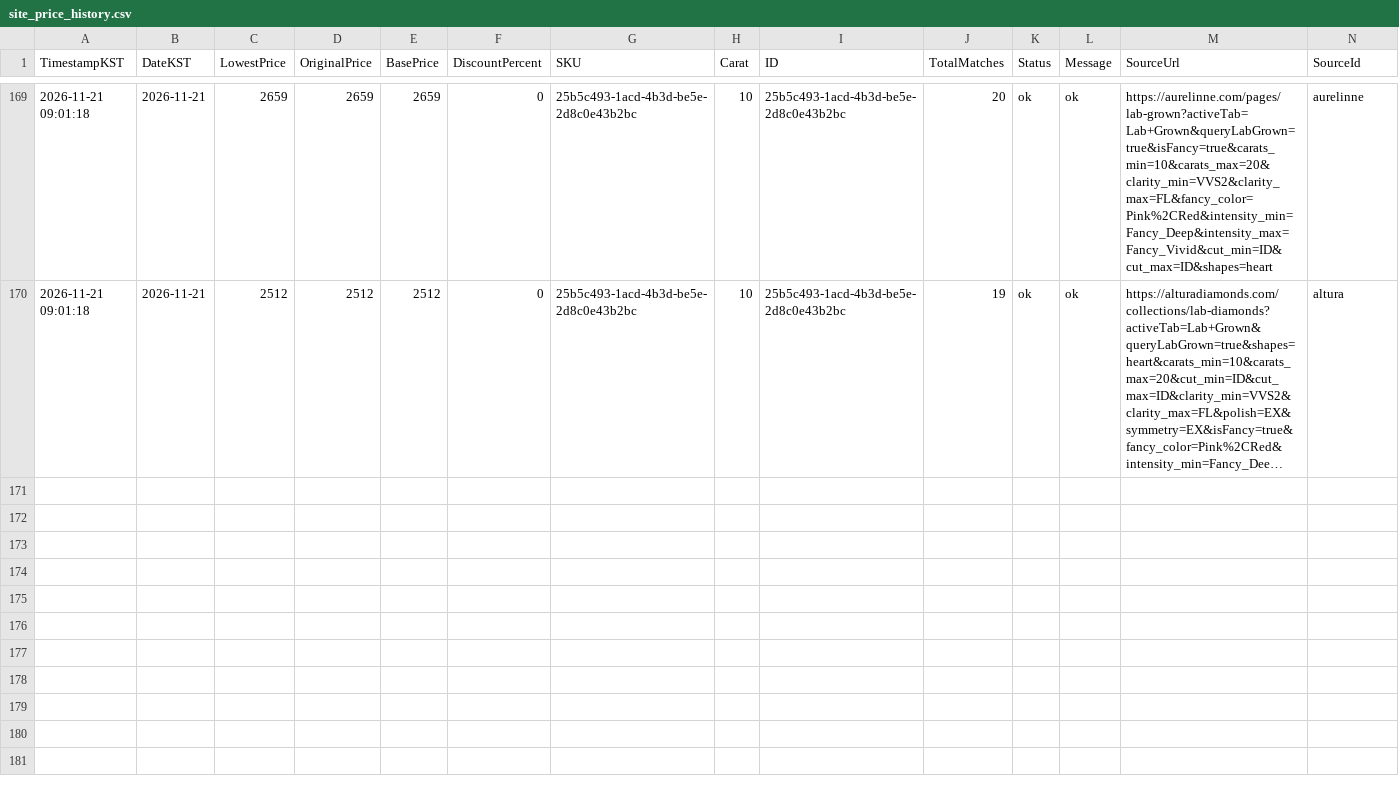
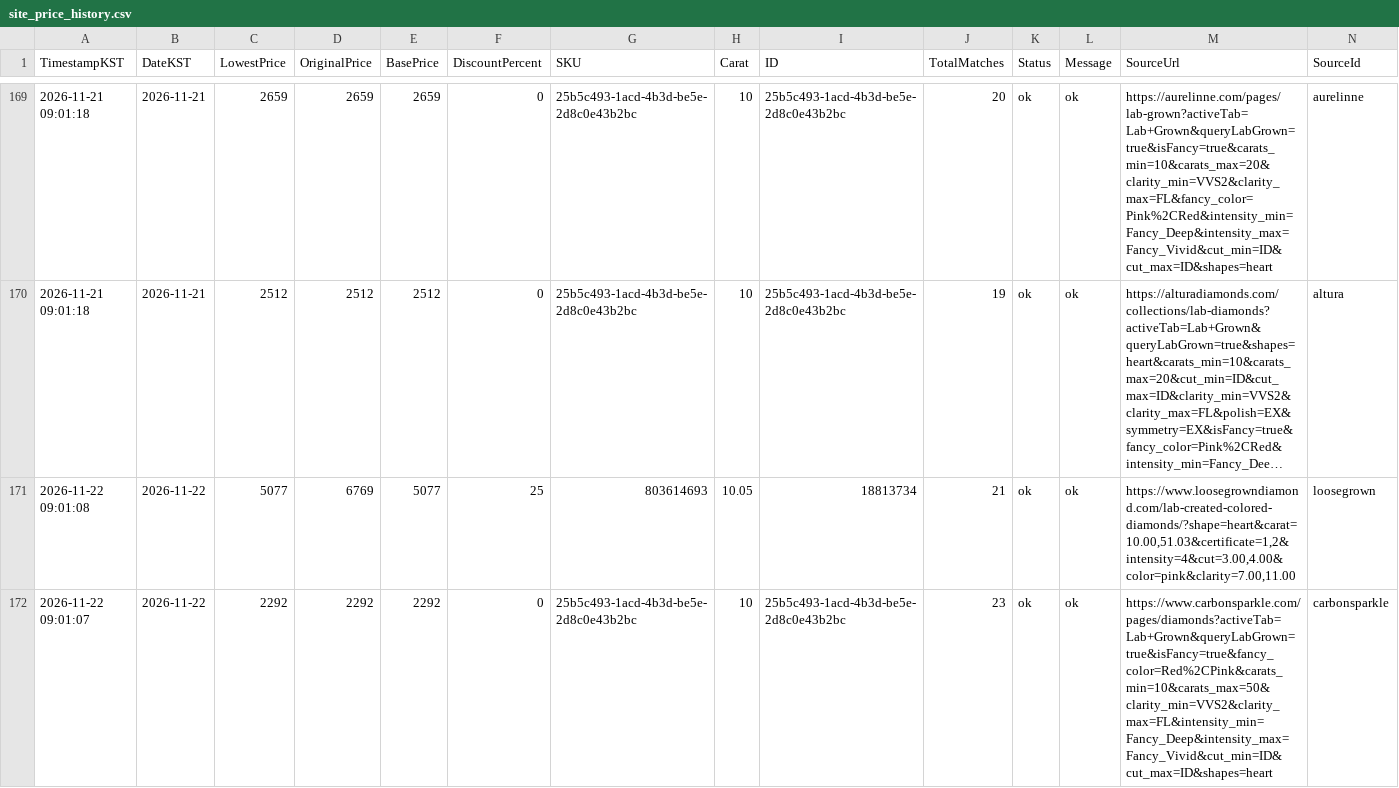
Before and after one commit to Ikboong/LooseGrownDiamondPriceTrackerCpp, a CSV file: data/site_price_history.csv, drawn as a sheet; only a part is shown, gaps mark what is left out; long unchanged cells end in …; rows hold the shown columns only; the diff covers the shown part only; the diff names each change by its address in the sheet, - before the commit and + after, or states it on an @@ line.

```diff
--- a/data/site_price_history.csv
+++ b/data/site_price_history.csv
+row 171: 2026-11-22 09:01:08 | 2026-11-22 | 5077 | 6769 | 5077 | 25 | 803614693 | 10.05 | 18813734 | 21 | ok | ok | https://www.loosegrowndiamond.com/lab-created-colored-diamonds/?shape=heart&carat=10.00,51.03&certificate=1,2&intensity=4&cut=3.00,4.00&color=pink&clarity=7.00,11.00 | loosegrown
+row 172: 2026-11-22 09:01:07 | 2026-11-22 | 2292 | 2292 | 2292 | 0 | 25b5c493-1acd-4b3d-be5e-2d8c0e43b2bc | 10 | 25b5c493-1acd-4b3d-be5e-2d8c0e43b2bc | 23 | ok | ok | https://www.carbonsparkle.com/pages/diamonds?activeTab=Lab+Grown&queryLabGrown=true&isFancy=true&fancy_color=Red%2CPink&carats_min=10&carats_max=50&clarity_min=VVS2&clarity_max=FL&intensity_min=Fancy_Deep&intensity_max=Fancy_Vivid&cut_min=ID&cut_max=ID&shapes=heart | carbonsparkle
```
Also changed, not shown: 2 added rows elsewhere in this file, data/loosegrown_price_history.csv, 2 other files.
